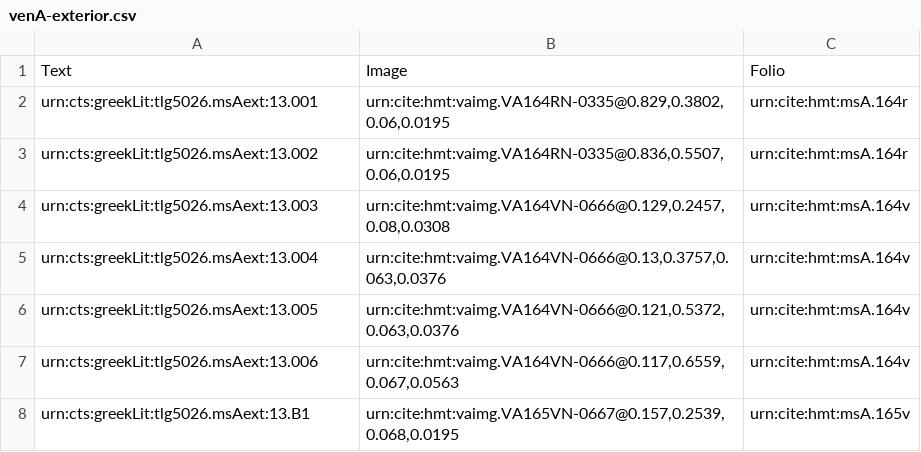
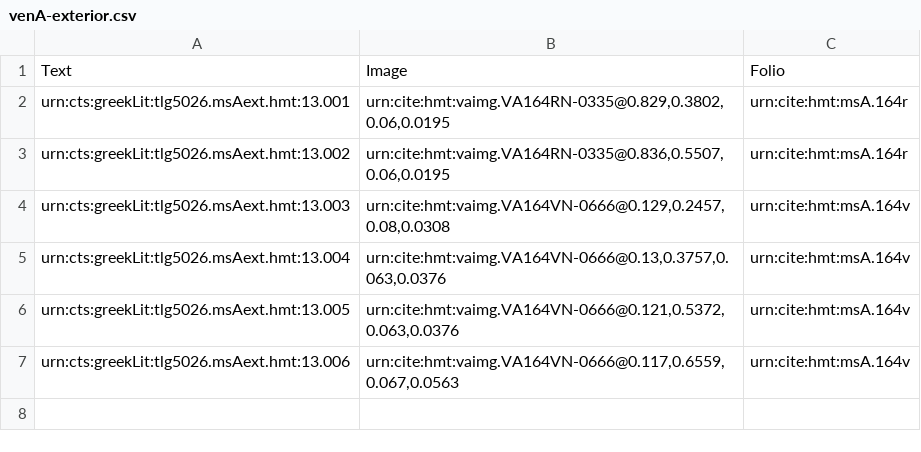
Before and after one commit to hmteditors/leiden, a CSV file: collections/venA-exterior.csv, drawn as a sheet.

```diff
--- a/collections/venA-exterior.csv
+++ b/collections/venA-exterior.csv
@@ -1,8 +1,7 @@
 Text,Image,Folio
-urn:cts:greekLit:tlg5026.msAext:13.001,"urn:cite:hmt:vaimg.VA164RN-0335@0.829,0.3802,0.06,0.0195",urn:cite:hmt:msA.164r
-urn:cts:greekLit:tlg5026.msAext:13.002,"urn:cite:hmt:vaimg.VA164RN-0335@0.836,0.5507,0.06,0.0195",urn:cite:hmt:msA.164r
-urn:cts:greekLit:tlg5026.msAext:13.003,"urn:cite:hmt:vaimg.VA164VN-0666@0.129,0.2457,0.08,0.0308",urn:cite:hmt:msA.164v
-urn:cts:greekLit:tlg5026.msAext:13.004,"urn:cite:hmt:vaimg.VA164VN-0666@0.13,0.3757,0.063,0.0376",urn:cite:hmt:msA.164v
-urn:cts:greekLit:tlg5026.msAext:13.005,"urn:cite:hmt:vaimg.VA164VN-0666@0.121,0.5372,0.063,0.0376",urn:cite:hmt:msA.164v
-urn:cts:greekLit:tlg5026.msAext:13.006,"urn:cite:hmt:vaimg.VA164VN-0666@0.117,0.6559,0.067,0.0563",urn:cite:hmt:msA.164v
-urn:cts:greekLit:tlg5026.msAext:13.Β1,"urn:cite:hmt:vaimg.VA165VN-0667@0.157,0.2539,0.068,0.0195",urn:cite:hmt:msA.165v
+urn:cts:greekLit:tlg5026.msAext.hmt:13.001,"urn:cite:hmt:vaimg.VA164RN-0335@0.829,0.3802,0.06,0.0195",urn:cite:hmt:msA.164r
+urn:cts:greekLit:tlg5026.msAext.hmt:13.002,"urn:cite:hmt:vaimg.VA164RN-0335@0.836,0.5507,0.06,0.0195",urn:cite:hmt:msA.164r
+urn:cts:greekLit:tlg5026.msAext.hmt:13.003,"urn:cite:hmt:vaimg.VA164VN-0666@0.129,0.2457,0.08,0.0308",urn:cite:hmt:msA.164v
+urn:cts:greekLit:tlg5026.msAext.hmt:13.004,"urn:cite:hmt:vaimg.VA164VN-0666@0.13,0.3757,0.063,0.0376",urn:cite:hmt:msA.164v
+urn:cts:greekLit:tlg5026.msAext.hmt:13.005,"urn:cite:hmt:vaimg.VA164VN-0666@0.121,0.5372,0.063,0.0376",urn:cite:hmt:msA.164v
+urn:cts:greekLit:tlg5026.msAext.hmt:13.006,"urn:cite:hmt:vaimg.VA164VN-0666@0.117,0.6559,0.067,0.0563",urn:cite:hmt:msA.164v
```
Also changed, not shown: collections/venA-interior.csv, collections/venA-mainScholia.csv, 41 other files.
